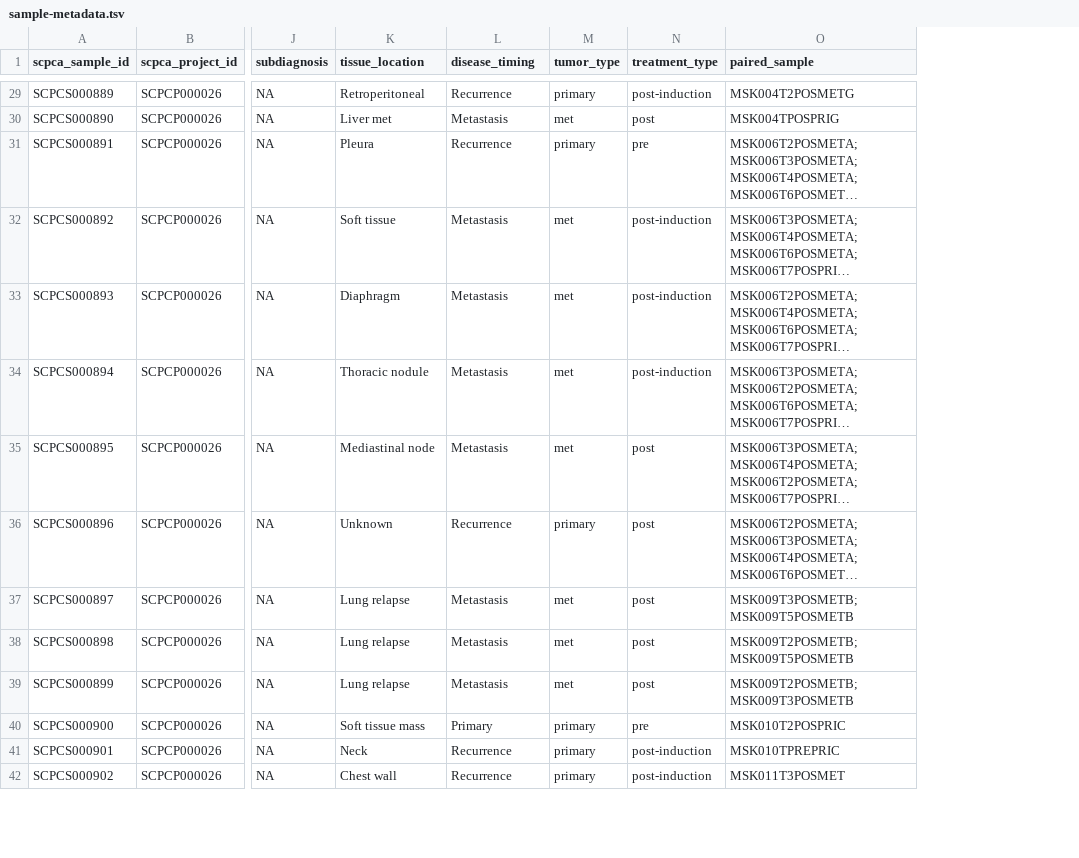
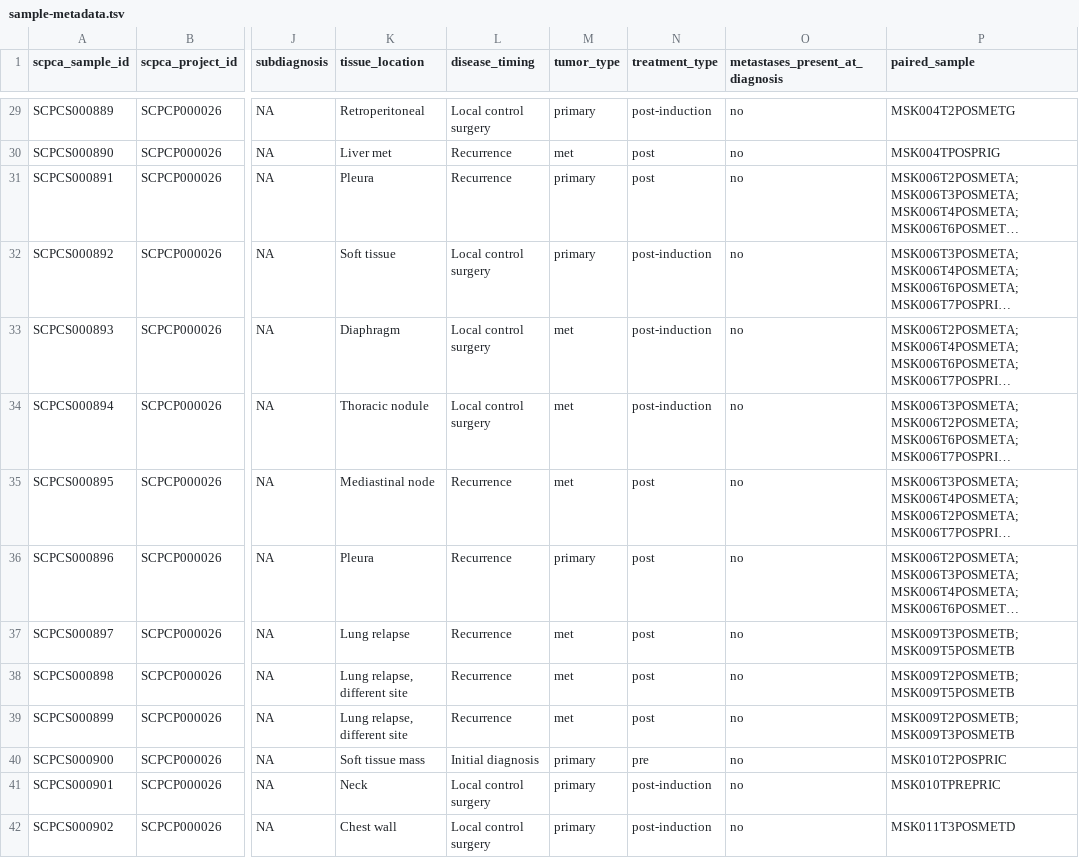
Before and after one commit to AlexsLemonade/ews-nf, a TSV file: sample-info/sample-metadata.tsv, drawn as a sheet; only a part is shown, gaps mark what is left out; long unchanged cells end in …; addresses are those after the commit; the diff covers the shown part only; the diff names each change by its address in the sheet, - before the commit and + after, or states it on an @@ line.

Commit message:
add new sample metadata

```diff
--- a/sample-info/sample-metadata.tsv
+++ b/sample-info/sample-metadata.tsv
+column O (metastases_present_at_diagnosis), rows 29-42: all no
-L29 (disease_timing): Recurrence
+L29 (disease_timing): Local control surgery
-L30 (disease_timing): Metastasis
+L30 (disease_timing): Recurrence
-N31 (treatment_type): pre
+N31 (treatment_type): post
-L32:L34 (disease_timing): Metastasis
+L32:L34 (disease_timing): Local control surgery
-M32 (tumor_type): met
+M32 (tumor_type): primary
-L35 (disease_timing): Metastasis
+L35 (disease_timing): Recurrence
-K36 (tissue_location): Unknown
+K36 (tissue_location): Pleura
-L37:L39 (disease_timing): Metastasis
+L37:L39 (disease_timing): Recurrence
-K38:K39 (tissue_location): Lung relapse
+K38:K39 (tissue_location): Lung relapse, different site
-L40 (disease_timing): Primary
+L40 (disease_timing): Initial diagnosis
-L41:L42 (disease_timing): Recurrence
+L41:L42 (disease_timing): Local control surgery
-P42 (paired_sample): MSK011T3POSMET
+P42 (paired_sample): MSK011T3POSMETD
```
Also changed, not shown: 120 edited cells elsewhere in this file.
